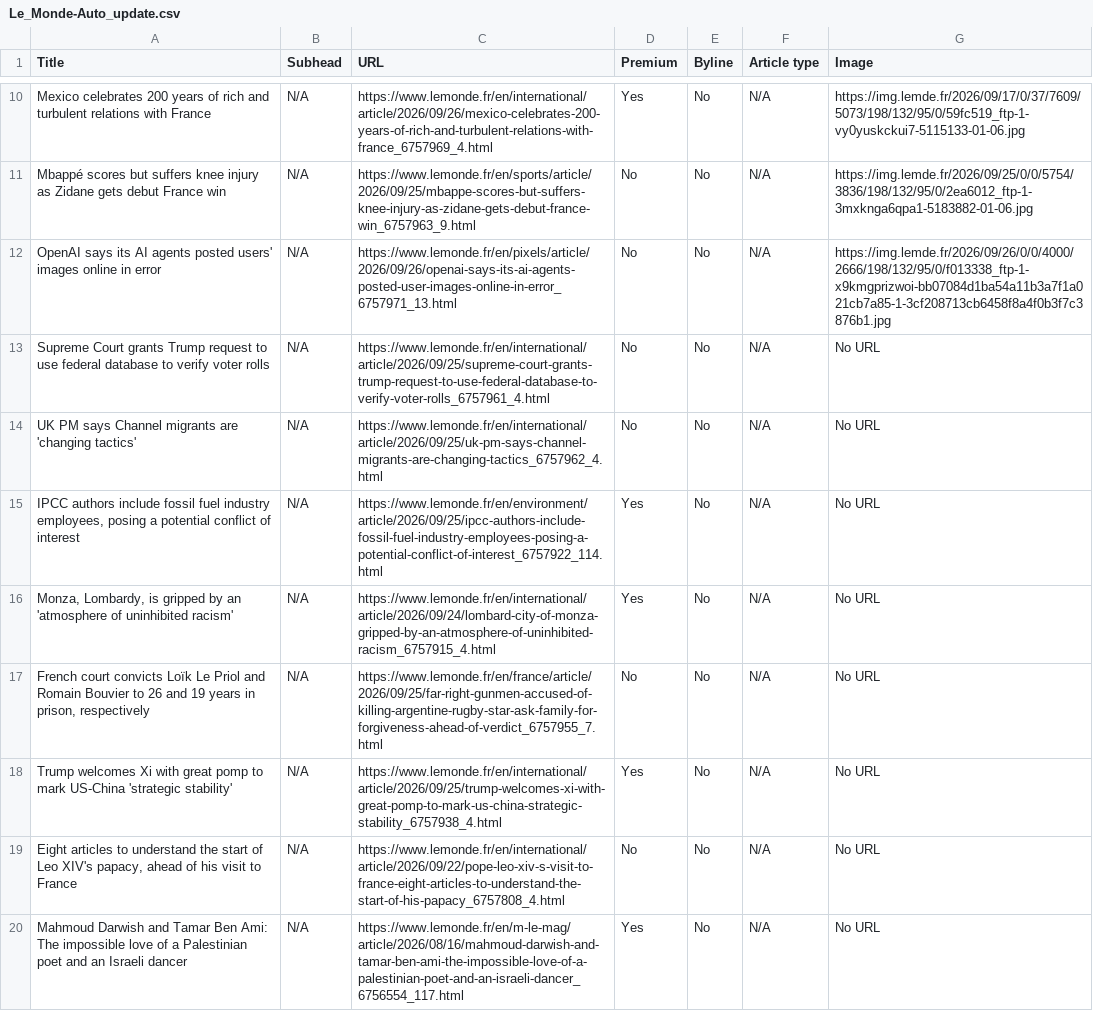
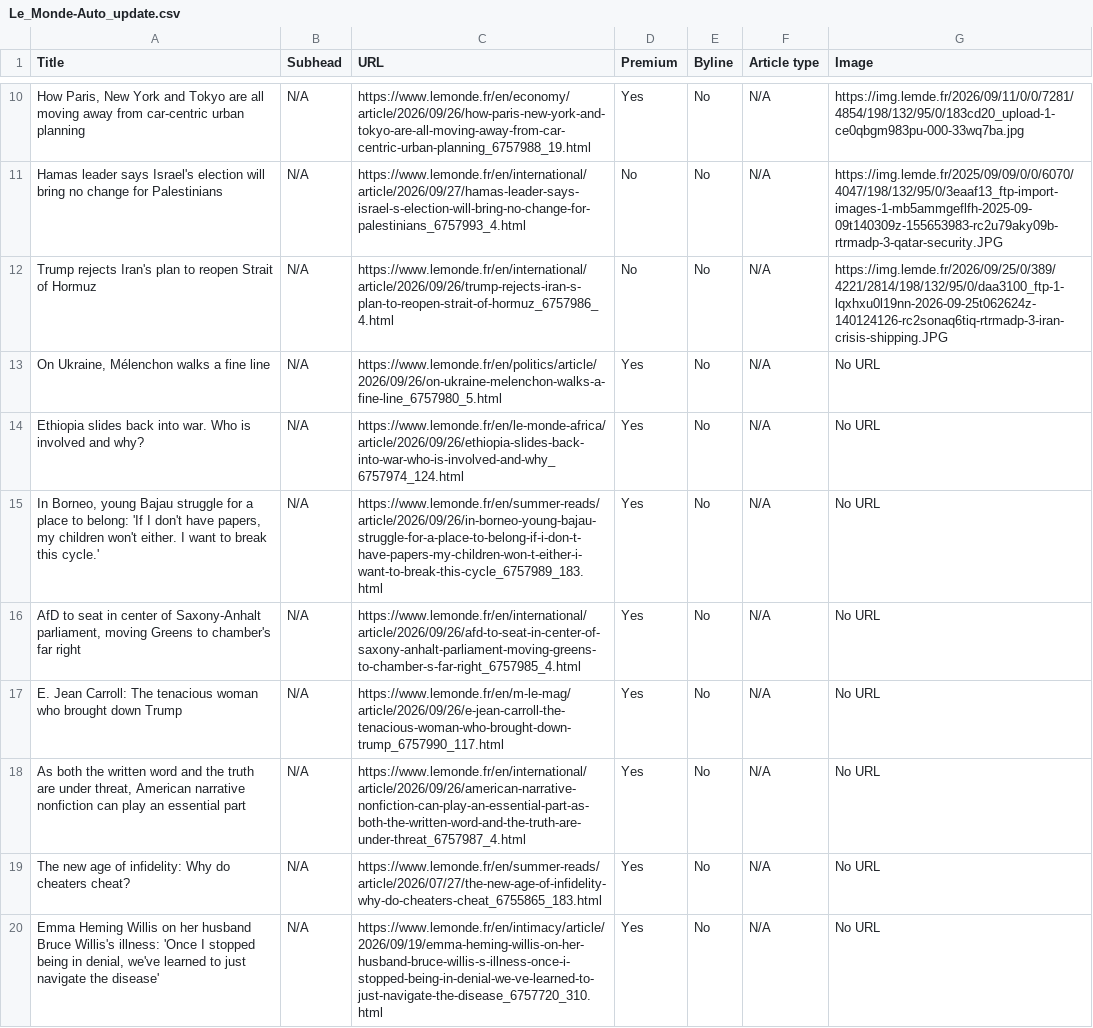
Before and after one commit to ChrisCaurla/07-homework-Le_Monde, a CSV file: Le_Monde-Auto_update.csv, drawn as a sheet; only a part is shown, gaps mark what is left out; the diff covers the shown part only; the diff names each change by its address in the sheet, - before the commit and + after, or states it on an @@ line.

```diff
--- a/Le_Monde-Auto_update.csv
+++ b/Le_Monde-Auto_update.csv
-A10 (Title): Mexico celebrates 200 years of rich and turbulent relations with France
+A10 (Title): How Paris, New York and Tokyo are all moving away from car-centric urban planning
-C10 (URL): https://www.lemonde.fr/en/international/article/2026/09/26/mexico-celebrates-200-years-of-rich-and-turbulent-relations-with-france_6757969_4.html
+C10 (URL): https://www.lemonde.fr/en/economy/article/2026/09/26/how-paris-new-york-and-tokyo-are-all-moving-away-from-car-centric-urban-planning_6757988_19.html
-G10 (Image): https://img.lemde.fr/2026/09/17/0/37/7609/5073/198/132/95/0/59fc519_ftp-1-vy0yuskckui7-5115133-01-06.jpg
+G10 (Image): https://img.lemde.fr/2026/09/11/0/0/7281/4854/198/132/95/0/183cd20_upload-1-ce0qbgm983pu-000-33wq7ba.jpg
-A11 (Title): Mbappé scores but suffers knee injury as Zidane gets debut France win
+A11 (Title): Hamas leader says Israel's election will bring no change for Palestinians
-C11 (URL): https://www.lemonde.fr/en/sports/article/2026/09/25/mbappe-scores-but-suffers-knee-injury-as-zidane-gets-debut-france-win_6757963_9.html
+C11 (URL): https://www.lemonde.fr/en/international/article/2026/09/27/hamas-leader-says-israel-s-election-will-bring-no-change-for-palestinians_6757993_4.html
-G11 (Image): https://img.lemde.fr/2026/09/25/0/0/5754/3836/198/132/95/0/2ea6012_ftp-1-3mxknga6qpa1-5183882-01-06.jpg
+G11 (Image): https://img.lemde.fr/2025/09/09/0/0/6070/4047/198/132/95/0/3eaaf13_ftp-import-images-1-mb5ammgeflfh-2025-09-09t140309z-155653983-rc2u79aky09b-rtrmadp-3-qatar-security.JPG
-A12 (Title): OpenAI says its AI agents posted users' images online in error
+A12 (Title): Trump rejects Iran's plan to reopen Strait of Hormuz
-C12 (URL): https://www.lemonde.fr/en/pixels/article/2026/09/26/openai-says-its-ai-agents-posted-user-images-online-in-error_6757971_13.html
+C12 (URL): https://www.lemonde.fr/en/international/article/2026/09/26/trump-rejects-iran-s-plan-to-reopen-strait-of-hormuz_6757986_4.html
-G12 (Image): https://img.lemde.fr/2026/09/26/0/0/4000/2666/198/132/95/0/f013338_ftp-1-x9kmgprizwoi-bb07084d1ba54a11b3a7f1a021cb7a85-1-3cf208713cb6458f8a4f0b3f7c3876b1.jpg
+G12 (Image): https://img.lemde.fr/2026/09/25/0/389/4221/2814/198/132/95/0/daa3100_ftp-1-lqxhxu0l19nn-2026-09-25t062624z-140124126-rc2sonaq6tiq-rtrmadp-3-iran-crisis-shipping.JPG
-A13 (Title): Supreme Court grants Trump request to use federal database to verify voter rolls
+A13 (Title): On Ukraine, Mélenchon walks a fine line
-C13 (URL): https://www.lemonde.fr/en/international/article/2026/09/25/supreme-court-grants-trump-request-to-use-federal-database-to-verify-voter-rolls_6757961_4.html
+C13 (URL): https://www.lemonde.fr/en/politics/article/2026/09/26/on-ukraine-melenchon-walks-a-fine-line_6757980_5.html
-D13:D14 (Premium): No
+D13:D14 (Premium): Yes
-A14 (Title): UK PM says Channel migrants are 'changing tactics'
+A14 (Title): Ethiopia slides back into war. Who is involved and why?
-C14 (URL): https://www.lemonde.fr/en/international/article/2026/09/25/uk-pm-says-channel-migrants-are-changing-tactics_6757962_4.html
+C14 (URL): https://www.lemonde.fr/en/le-monde-africa/article/2026/09/26/ethiopia-slides-back-into-war-who-is-involved-and-why_6757974_124.html
-A15 (Title): IPCC authors include fossil fuel industry employees, posing a potential conflict of interest
+A15 (Title): In Borneo, young Bajau struggle for a place to belong: 'If I don't have papers, my children won't either. I want to break this cycle.'
-C15 (URL): https://www.lemonde.fr/en/environment/article/2026/09/25/ipcc-authors-include-fossil-fuel-industry-employees-posing-a-potential-conflict-of-interest_6757922_114.html
+C15 (URL): https://www.lemonde.fr/en/summer-reads/article/2026/09/26/in-borneo-young-bajau-struggle-for-a-place-to-belong-if-i-don-t-have-papers-my-children-won-t-either-i-want-to-break-this-cycle_6757989_183.html
-A16 (Title): Monza, Lombardy, is gripped by an 'atmosphere of uninhibited racism'
+A16 (Title): AfD to seat in center of Saxony-Anhalt parliament, moving Greens to chamber's far right
-C16 (URL): https://www.lemonde.fr/en/international/article/2026/09/24/lombard-city-of-monza-gripped-by-an-atmosphere-of-uninhibited-racism_6757915_4.html
+C16 (URL): https://www.lemonde.fr/en/international/article/2026/09/26/afd-to-seat-in-center-of-saxony-anhalt-parliament-moving-greens-to-chamber-s-far-right_6757985_4.html
-A17 (Title): French court convicts Loïk Le Priol and Romain Bouvier to 26 and 19 years in prison, respectively
+A17 (Title): E. Jean Carroll: The tenacious woman who brought down Trump
-C17 (URL): https://www.lemonde.fr/en/france/article/2026/09/25/far-right-gunmen-accused-of-killing-argentine-rugby-star-ask-family-for-forgiveness-ahead-of-verdict_6757955_7.html
+C17 (URL): https://www.lemonde.fr/en/m-le-mag/article/2026/09/26/e-jean-carroll-the-tenacious-woman-who-brought-down-trump_6757990_117.html
-D17 (Premium): No
+D17 (Premium): Yes
-A18 (Title): Trump welcomes Xi with great pomp to mark US-China 'strategic stability'
+A18 (Title): As both the written word and the truth are under threat, American narrative nonfiction can play an essential part
-C18 (URL): https://www.lemonde.fr/en/international/article/2026/09/25/trump-welcomes-xi-with-great-pomp-to-mark-us-china-strategic-stability_6757938_4.html
+C18 (URL): https://www.lemonde.fr/en/international/article/2026/09/26/american-narrative-nonfiction-can-play-an-essential-part-as-both-the-written-word-and-the-truth-are-under-threat_6757987_4.html
-A19 (Title): Eight articles to understand the start of Leo XIV's papacy, ahead of his visit to France
+A19 (Title): The new age of infidelity: Why do cheaters cheat?
-C19 (URL): https://www.lemonde.fr/en/international/article/2026/09/22/pope-leo-xiv-s-visit-to-france-eight-articles-to-understand-the-start-of-his-papacy_6757808_4.html
+C19 (URL): https://www.lemonde.fr/en/summer-reads/article/2026/07/27/the-new-age-of-infidelity-why-do-cheaters-cheat_6755865_183.html
-D19 (Premium): No
+D19 (Premium): Yes
-A20 (Title): Mahmoud Darwish and Tamar Ben Ami: The impossible love of a Palestinian poet and an Israeli dancer
+A20 (Title): Emma Heming Willis on her husband Bruce Willis's illness: 'Once I stopped being in denial, we've learned to just navigate the disease'
-C20 (URL): https://www.lemonde.fr/en/m-le-mag/article/2026/08/16/mahmoud-darwish-and-tamar-ben-ami-the-impossible-love-of-a-palestinian-poet-and-an-israeli-dancer_6756554_117.html
+C20 (URL): https://www.lemonde.fr/en/intimacy/article/2026/09/19/emma-heming-willis-on-her-husband-bruce-willis-s-illness-once-i-stopped-being-in-denial-we-ve-learned-to-just-navigate-the-disease_6757720_310.html
```
Also changed, not shown: 48 edited cells elsewhere in this file.
